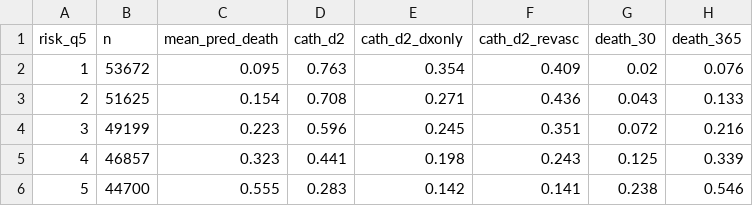
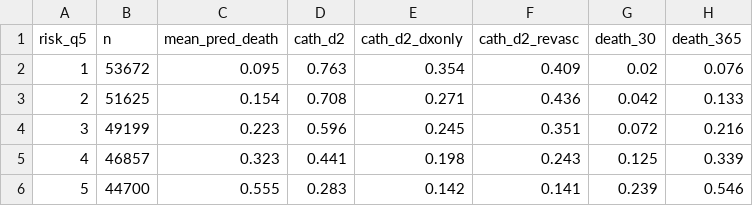
Before and after one commit to imccart/physician-variation, a CSV file: results/tables/patient-risk-quintiles.csv, drawn as a sheet.

```diff
--- a/results/tables/patient-risk-quintiles.csv
+++ b/results/tables/patient-risk-quintiles.csv
@@ -2,5 +2,5 @@ risk_q5,n,mean_pred_death,cath_d2,cath_d2_dxonly,cath_d2_revasc,death_30,death_3
 1,53672,0.095,0.763,0.354,0.409,0.02,0.076
-2,51625,0.154,0.708,0.271,0.436,0.043,0.133
+2,51625,0.154,0.708,0.271,0.436,0.042,0.133
 3,49199,0.223,0.596,0.245,0.351,0.072,0.216
 4,46857,0.323,0.441,0.198,0.243,0.125,0.339
-5,44700,0.555,0.283,0.142,0.141,0.238,0.546
+5,44700,0.555,0.283,0.142,0.141,0.239,0.546
```
Also changed, not shown: results/threshold-quintiles.csv, results/threshold-tests.csv, 12 other files.
